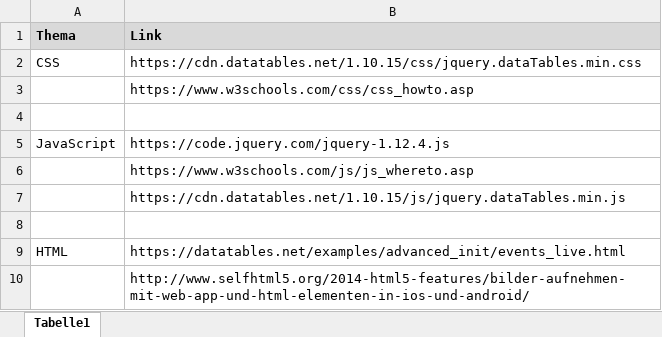
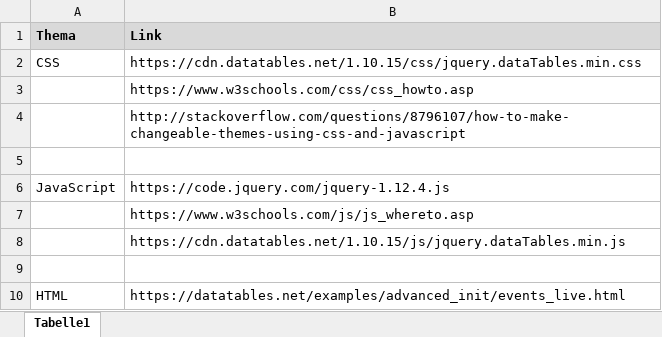
Before and after one commit to DiplomarbeitResourceManagement/Documents, an Excel workbook: Linksammlung.xlsx, sheet Tabelle1, drawn as a sheet; only a part is shown; the shorter side is filled out with more unchanged rows; values as stored, in another font and other column widths than the file's, no borders; the diff names each change by its address in the sheet, - before the commit and + after, or states it on an @@ line.

Commit message:
CSS Files switchen Link

```diff
--- a/Linksammlung.xlsx (sheet Tabelle1)
+++ b/Linksammlung.xlsx (sheet Tabelle1)
+row 4:  | http://stackoverflow.com/questions/8796107/how-to-make-changeable-themes-using-css-and-javascript
```
